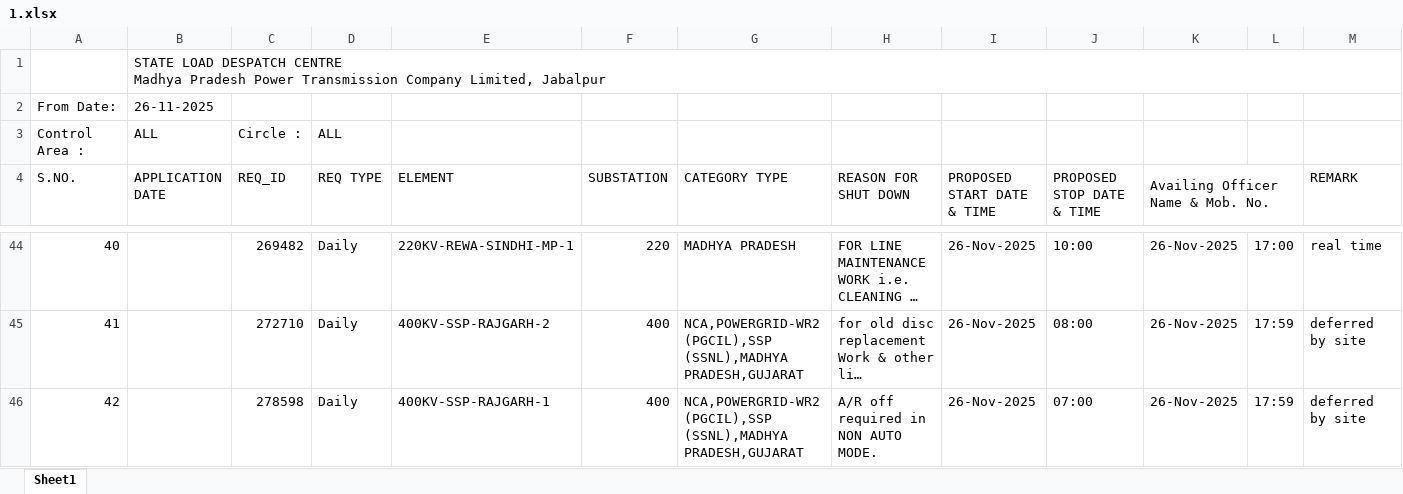
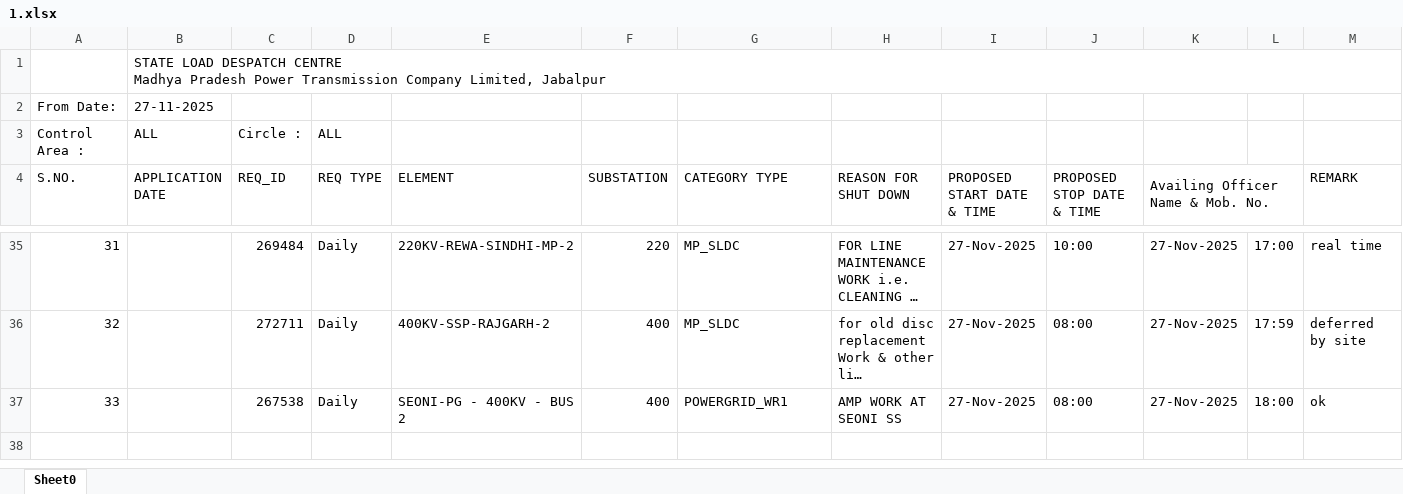
Before and after one commit to SLDCMP/shutdown, an Excel workbook: 1.xlsx, sheet Sheet0, drawn as a sheet; only a part is shown, gaps mark what is left out; long unchanged cells end in …; values as stored, in another font and other column widths than the file's, no cell formats; charts and pictures not drawn; removed rows and columns are numbered as before the commit, all else as after; the diff covers the shown part only; the diff names each change by its address in the sheet, - before the commit and + after, or states it on an @@ line.

```diff
--- a/1.xlsx (sheet Sheet0)
+++ b/1.xlsx (sheet Sheet0)
-sheet tab: Sheet1
+sheet tab: Sheet0
-B2 (APPLICATION DATE): 26-11-2025
+B2 (APPLICATION DATE): 27-11-2025
@@ column A (S.NO.) renumbered between rows 6 and 36 @@
-C35 (REQ_ID): 269482
+C35 (REQ_ID): 269484
-E35 (ELEMENT): 220KV-REWA-SINDHI-MP-1
+E35 (ELEMENT): 220KV-REWA-SINDHI-MP-2
-G35 (CATEGORY TYPE): MADHYA PRADESH
+G35 (CATEGORY TYPE): MP_SLDC
-I35:I36 (PROPOSED START DATE & TIME): 26-Nov-2025
+I35:I36 (PROPOSED START DATE & TIME): 27-Nov-2025
-K35:K36 (Availing Officer Name & Mob. No.): 26-Nov-2025
+K35:K36 (Availing Officer Name & Mob. No.): 27-Nov-2025
-C36 (REQ_ID): 272710
+C36 (REQ_ID): 272711
-G36 (CATEGORY TYPE): NCA,POWERGRID-WR2 (PGCIL),SSP (SSNL),MADHYA PRADESH,GUJARAT
+G36 (CATEGORY TYPE): MP_SLDC
-row 46: 42 |  | 278598 | Daily | 400KV-SSP-RAJGARH-1 | 400 | NCA,POWERGRID-WR2 (PGCIL),SSP (SSNL),MADHYA PRADESH,GUJARAT | A/R off required in NON AUTO MODE. | 26-Nov-2025 | 07:00 | 26-Nov-2025 | 17:59 | deferred by site
+row 37: 33 |  | 267538 | Daily | SEONI-PG - 400KV - BUS 2 | 400 | POWERGRID_WR1 | AMP WORK AT SEONI SS | 27-Nov-2025 | 08:00 | 27-Nov-2025 | 18:00 | ok
```
Also changed, not shown: 12 added rows, 21 removed rows and 35 edited cells elsewhere in this sheet, cell formats, charts or pictures.
